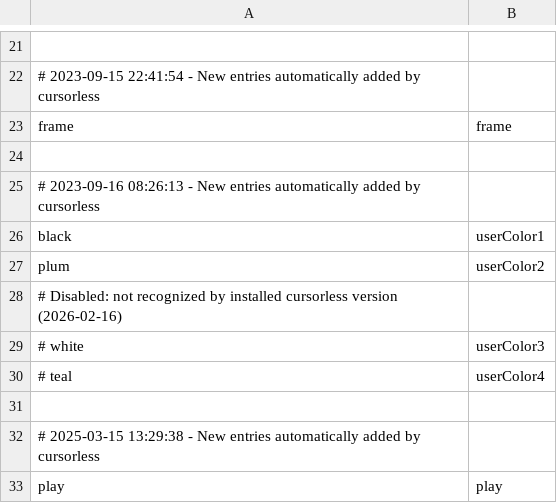
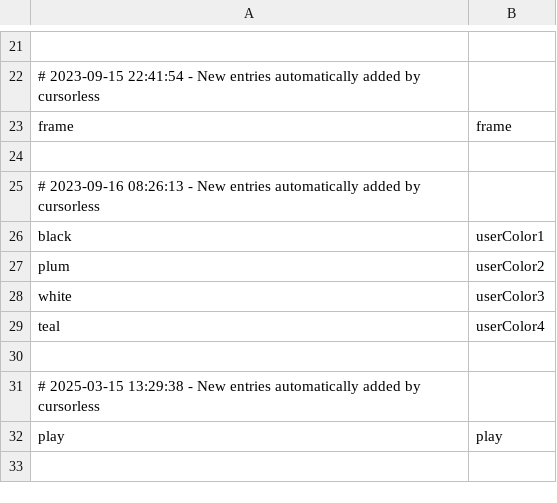
Before and after one commit to trillium/trillium_talon, a CSV file: cursorless-settings/hat_styles.csv, drawn as a sheet; only a part is shown, gaps mark what is left out; the shorter side is filled out with more unchanged rows.

```diff
--- a/cursorless-settings/hat_styles.csv
+++ b/cursorless-settings/hat_styles.csv
@@ -27,5 +27,4 @@ black, userColor1
 plum, userColor2
-# Disabled: not recognized by installed cursorless version (2026-02-16)
-# white, userColor3
-# teal, userColor4
+white, userColor3
+teal, userColor4
 
```
